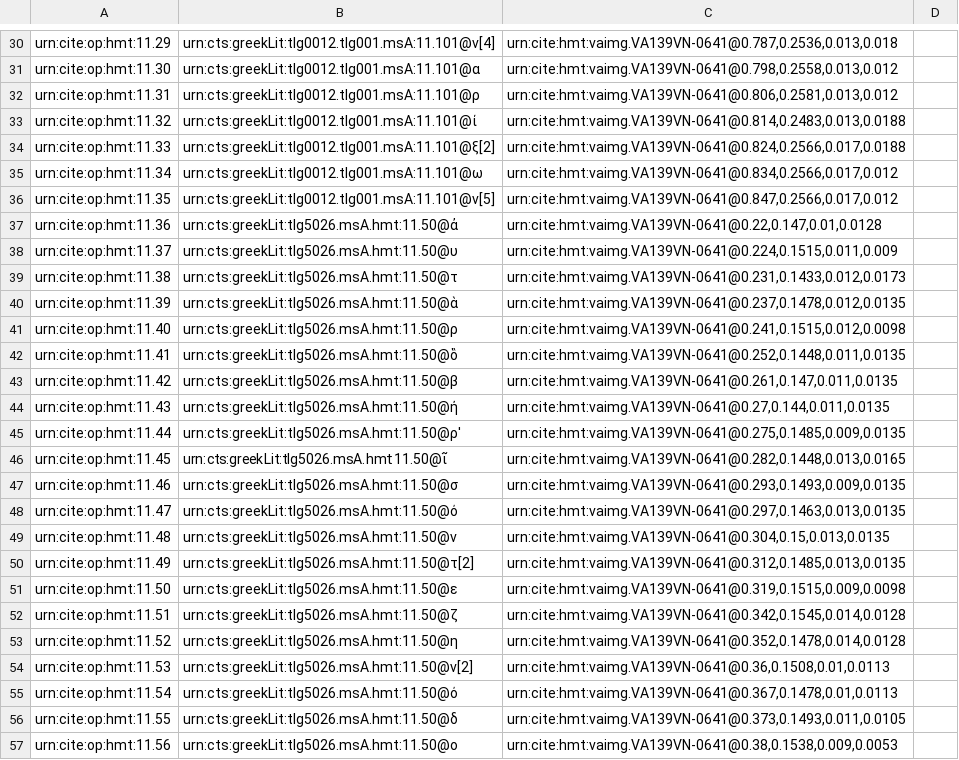
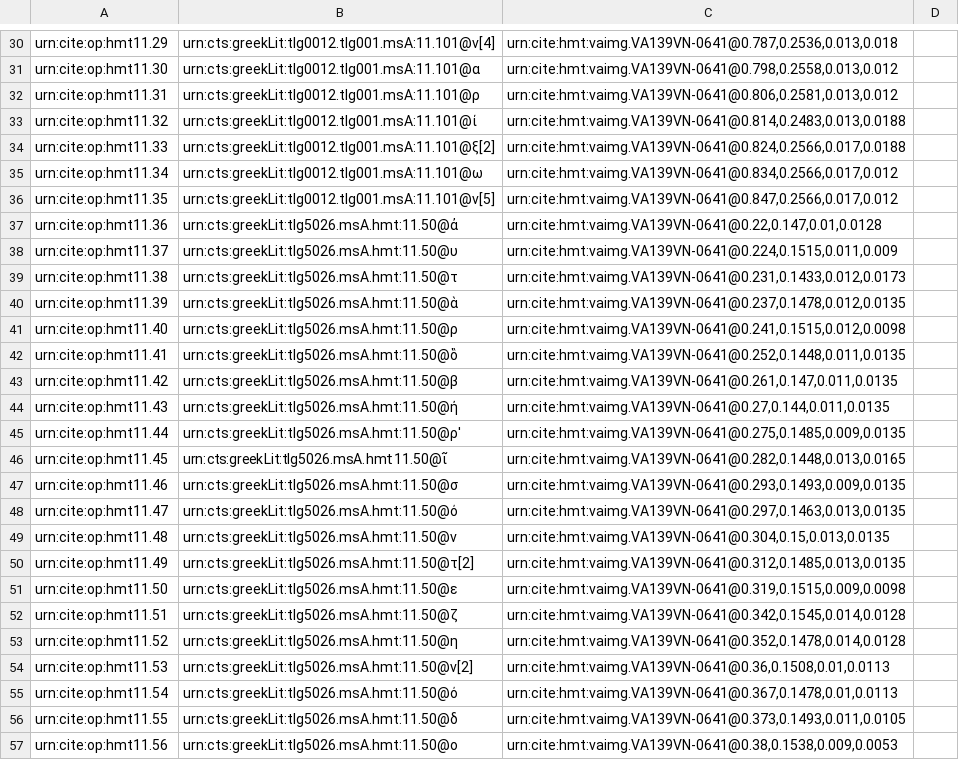
Before and after one commit to HCMID/closed-hmt-iliad11, a CSV file: Collections/data/venA-palaeo.csv, drawn as a sheet; only a part is shown, gaps mark what is left out; the diff covers the shown part only; the diff names each change by its address in the sheet, - before the commit and + after, or states it on an @@ line.

```diff
--- a/Collections/data/venA-palaeo.csv
+++ b/Collections/data/venA-palaeo.csv
-A30: urn:cite:op:hmt:11.29
+A30: urn:cite:op:hmt11.29
-A31: urn:cite:op:hmt:11.30
+A31: urn:cite:op:hmt11.30
-A32: urn:cite:op:hmt:11.31
+A32: urn:cite:op:hmt11.31
-A33: urn:cite:op:hmt:11.32
+A33: urn:cite:op:hmt11.32
-A34: urn:cite:op:hmt:11.33
+A34: urn:cite:op:hmt11.33
-A35: urn:cite:op:hmt:11.34
+A35: urn:cite:op:hmt11.34
-A36: urn:cite:op:hmt:11.35
+A36: urn:cite:op:hmt11.35
-A37: urn:cite:op:hmt:11.36
+A37: urn:cite:op:hmt11.36
-A38: urn:cite:op:hmt:11.37
+A38: urn:cite:op:hmt11.37
-A39: urn:cite:op:hmt:11.38
+A39: urn:cite:op:hmt11.38
-A40: urn:cite:op:hmt:11.39
+A40: urn:cite:op:hmt11.39
-A41: urn:cite:op:hmt:11.40
+A41: urn:cite:op:hmt11.40
-A42: urn:cite:op:hmt:11.41
+A42: urn:cite:op:hmt11.41
-A43: urn:cite:op:hmt:11.42
+A43: urn:cite:op:hmt11.42
-A44: urn:cite:op:hmt:11.43
+A44: urn:cite:op:hmt11.43
-A45: urn:cite:op:hmt:11.44
+A45: urn:cite:op:hmt11.44
-A46: urn:cite:op:hmt:11.45
+A46: urn:cite:op:hmt11.45
-A47: urn:cite:op:hmt:11.46
+A47: urn:cite:op:hmt11.46
-A48: urn:cite:op:hmt:11.47
+A48: urn:cite:op:hmt11.47
-A49: urn:cite:op:hmt:11.48
+A49: urn:cite:op:hmt11.48
-A50: urn:cite:op:hmt:11.49
+A50: urn:cite:op:hmt11.49
-A51: urn:cite:op:hmt:11.50
+A51: urn:cite:op:hmt11.50
-A52: urn:cite:op:hmt:11.51
+A52: urn:cite:op:hmt11.51
-A53: urn:cite:op:hmt:11.52
+A53: urn:cite:op:hmt11.52
-A54: urn:cite:op:hmt:11.53
+A54: urn:cite:op:hmt11.53
-A55: urn:cite:op:hmt:11.54
+A55: urn:cite:op:hmt11.54
-A56: urn:cite:op:hmt:11.55
+A56: urn:cite:op:hmt11.55
-A57: urn:cite:op:hmt:11.56
+A57: urn:cite:op:hmt11.56
```
Also changed, not shown: 48 edited cells elsewhere in this file.
